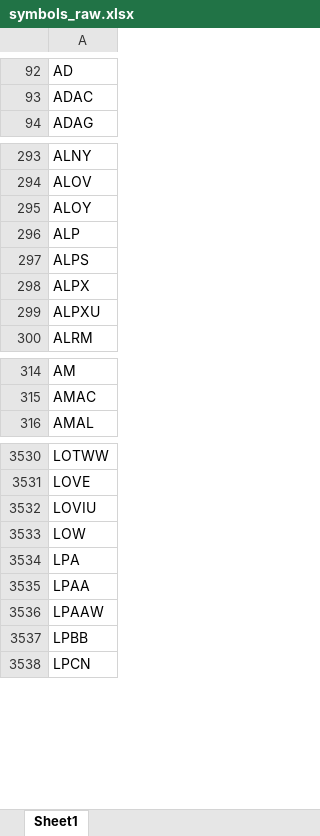
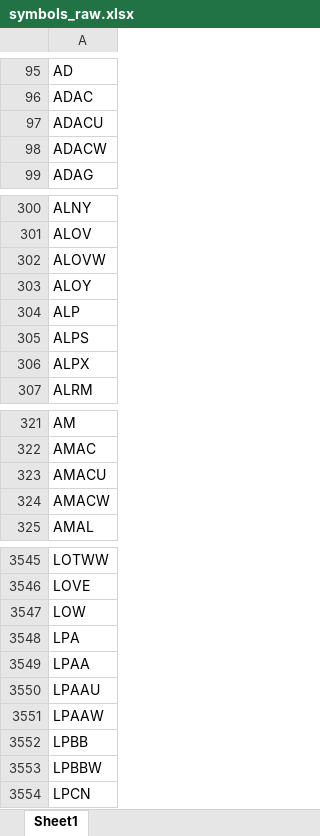
Before and after one commit to Kira11-ja/macd-scanner, an Excel workbook: results/symbols_raw.xlsx, sheet Sheet1, drawn as a sheet; only a part is shown, gaps mark what is left out; values as stored, in another font and other column widths than the file's, no borders; removed rows and columns are numbered as before the commit, all else as after; the diff covers the shown part only; the diff names each change by its address in the sheet, - before the commit and + after, or states it on an @@ line.

```diff
--- a/results/symbols_raw.xlsx (sheet Sheet1)
+++ b/results/symbols_raw.xlsx (sheet Sheet1)
+row 97: ADACU
+row 98: ADACW
+row 302: ALOVW
-row 299: ALPXU
+row 323: AMACU
+row 324: AMACW
-row 3532: LOVIU
+row 3550: LPAAU
+row 3553: LPBBW
```
Also changed, not shown: 93 added rows, 71 removed rows and 20 edited cells elsewhere in this sheet, results/macd_latest.xlsx, 1 other file.
